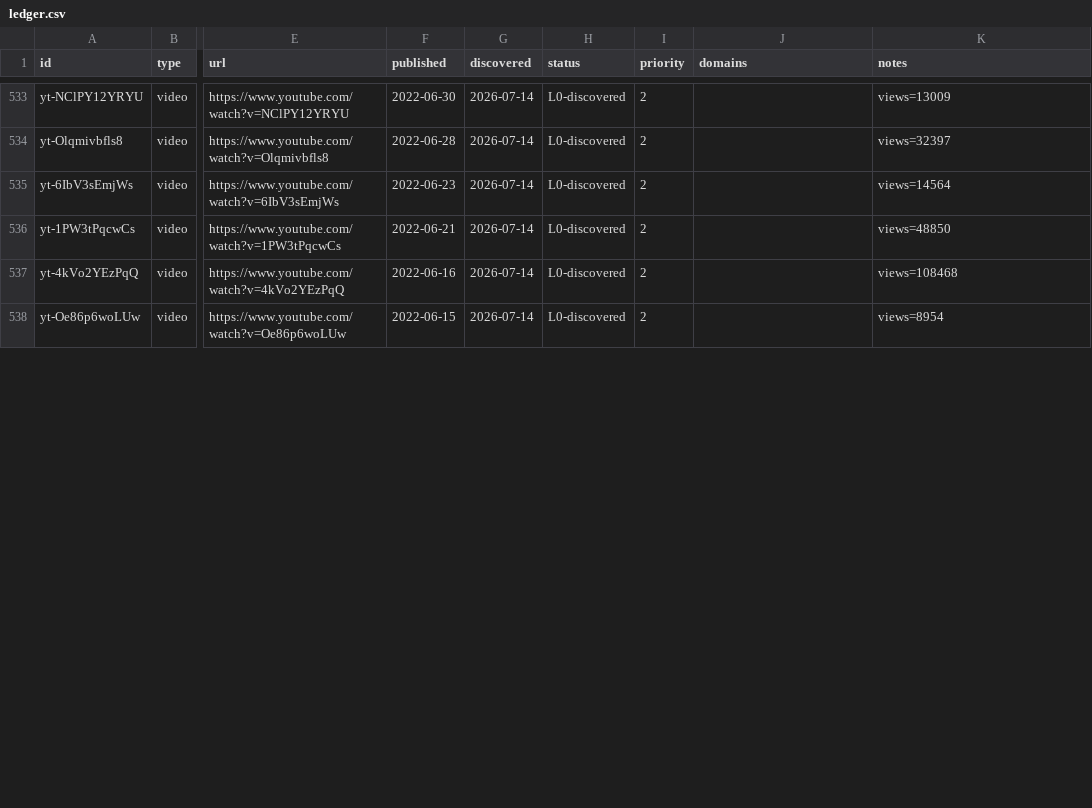
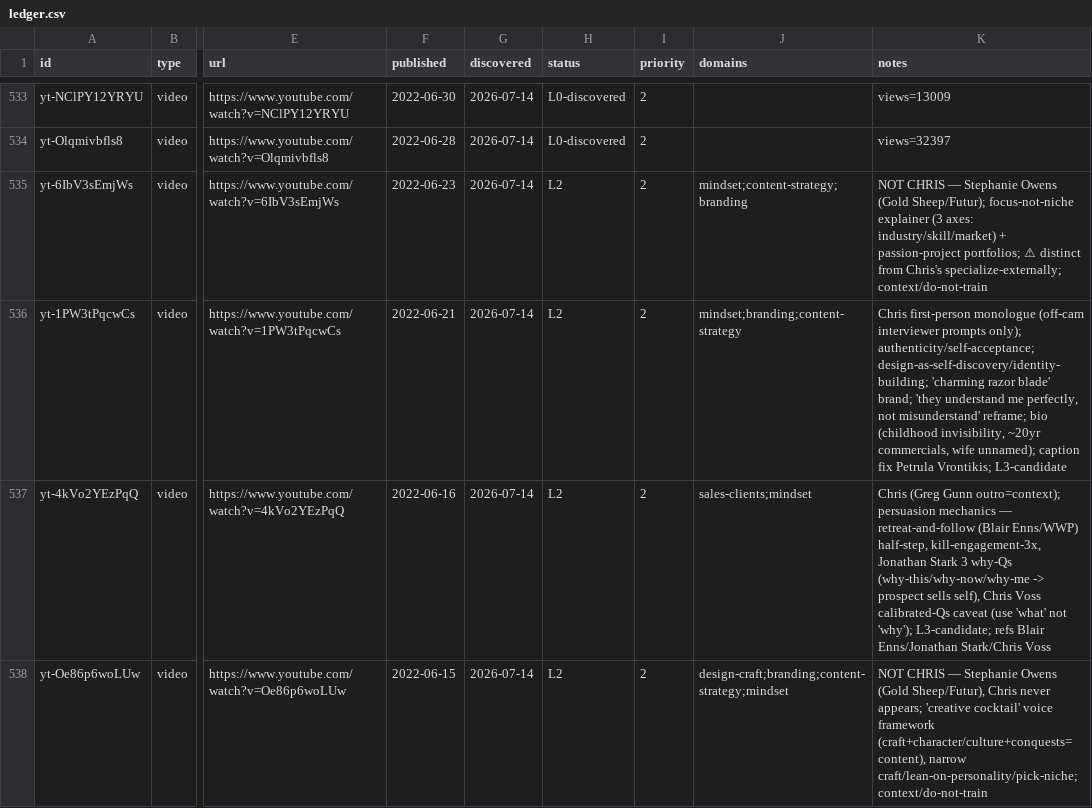
Before and after one commit to claes-work/chris-do-clone, a CSV file: pipeline/ledger.csv, drawn as a sheet; only a part is shown, gaps mark what is left out; the diff covers the shown part only; the diff names each change by its address in the sheet, - before the commit and + after, or states it on an @@ line.

```diff
--- a/pipeline/ledger.csv
+++ b/pipeline/ledger.csv
-H535:H538 (status): L0-discovered
+H535:H538 (status): L2
-J535 (domains): (empty)
+J535 (domains): mindset;content-strategy;branding
-K535 (notes): views=14564
+K535 (notes): NOT CHRIS — Stephanie Owens (Gold Sheep/Futur); focus-not-niche explainer (3 axes: industry/skill/market) + passion-project portfolios; ⚠ distinct from Chris's specialize-externally; context/do-not-train
-J536 (domains): (empty)
+J536 (domains): mindset;branding;content-strategy
-K536 (notes): views=48850
+K536 (notes): Chris first-person monologue (off-cam interviewer prompts only); authenticity/self-acceptance; design-as-self-discovery/identity-building; 'charming razor blade' brand; 'they understand me perfectly, not misunderstand' reframe; bio (childhood invisibility, ~20yr commercials, wife unnamed); caption fix Petrula Vrontikis; L3-candidate
-J537 (domains): (empty)
+J537 (domains): sales-clients;mindset
-K537 (notes): views=108468
+K537 (notes): Chris (Greg Gunn outro=context); persuasion mechanics — retreat-and-follow (Blair Enns/WWP) half-step, kill-engagement-3x, Jonathan Stark 3 why-Qs (why-this/why-now/why-me -> prospect sells self), Chris Voss calibrated-Qs caveat (use 'what' not 'why'); L3-candidate; refs Blair Enns/Jonathan Stark/Chris Voss
-J538 (domains): (empty)
+J538 (domains): design-craft;branding;content-strategy;mindset
-K538 (notes): views=8954
+K538 (notes): NOT CHRIS — Stephanie Owens (Gold Sheep/Futur), Chris never appears; 'creative cocktail' voice framework (craft+character/culture+conquests=content), narrow craft/lean-on-personality/pick-niche; context/do-not-train
```
Also changed, not shown: 12 edited cells elsewhere in this file, 11 other files.
